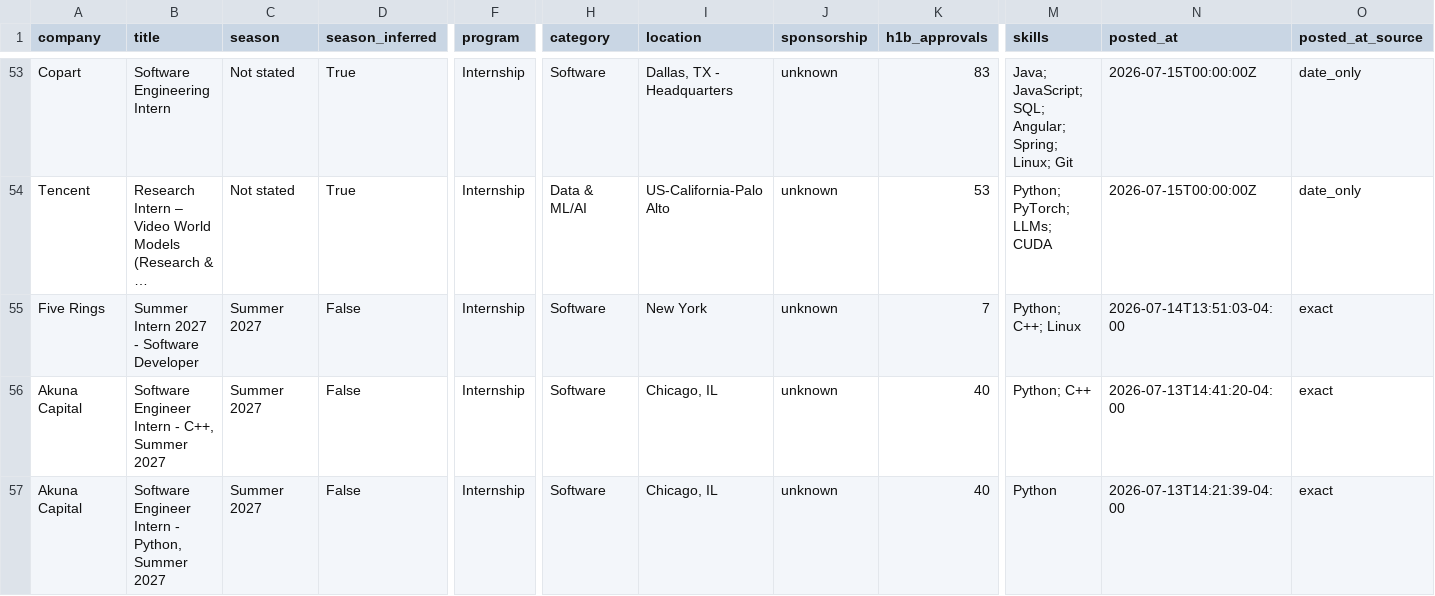
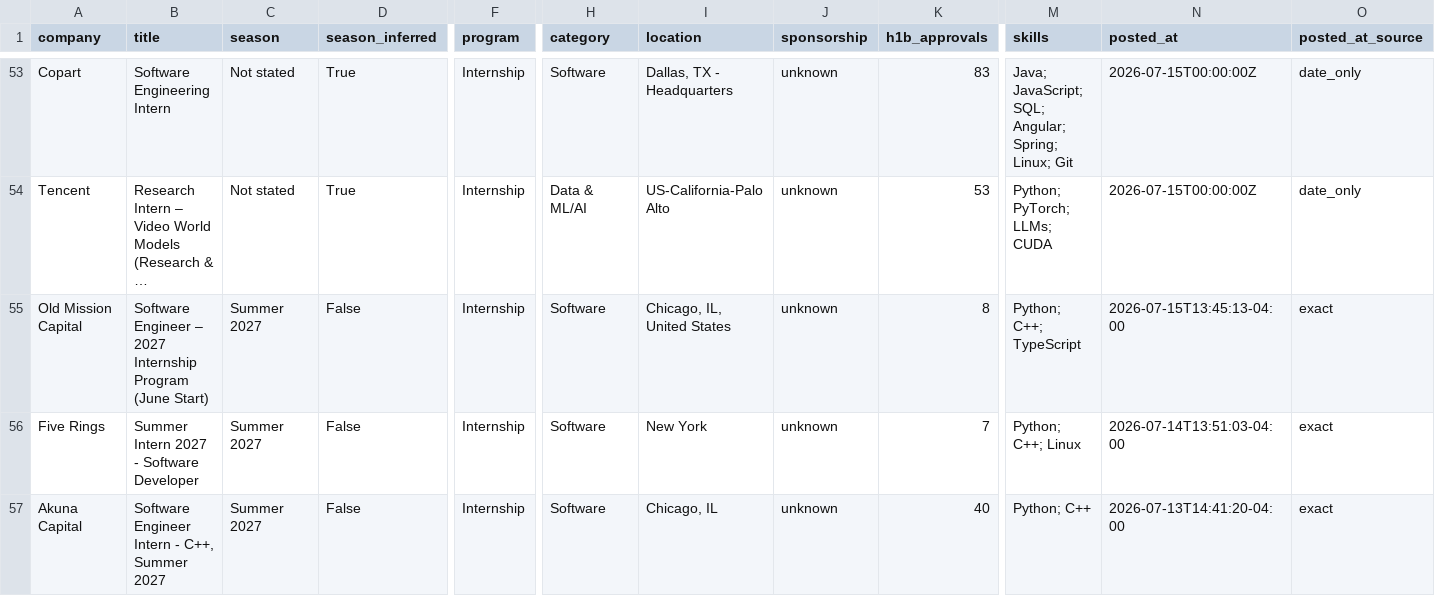
Before and after one commit to EthanChen5291/internship-alerts, a CSV file: data/internships.csv, drawn as a sheet; only a part is shown, gaps mark what is left out; the shorter side is filled out with more unchanged rows; long unchanged cells end in …; rows hold the shown columns only; the diff names each change by its address in the sheet, - before the commit and + after, or states it on an @@ line.

Commit message:
Expand coverage: +14 employer boards, radar 42 -> 152 companies
Registry: audited a 250-name top-employer list against the 4,010 endpoints.
169 were already covered; of the 81 genuinely missing, live probing found 14
reachable on a supported ATS — AQR, Aurora, Carvana, Coupang, Cybereason,
Fastly, Old Mission, Roku, Squarepoint, Squarespace, Sumo Logic, Paramount,
Wayfair, Chewy. Each was accepted only after its own job titles or apply URLs
named the employer: BCG's Greenhouse board is test fixtures, and MITRE's and
Qualcomm's Workday sites return zero jobs for every query, so all three were
rejected rather than added as dead weight. Google/Meta/Apple/Microsoft/Tesla
and the other majors run private career platforms and remain unreachable
without a custom scraper — that's a real limit, not an oversight.

Drop Radar: 42 -> 152 seeded companies, and every one of the 111 new entries
carries a link to that employer's own careers page. All 111 were fetched;
the eight that 404'd were corrected and re-checked rather than shipped.

Two accuracy bugs the expansion exposed:

- I first seeded the quant/trading cluster at Feb-Mar. Our OWN observed drops
  for Summer 2027 disprove that — IMC Jul 1, Tower Jul 5, Akuna Jul 13, HRT
  Jul 13, Five Rings Jul 14 — so 15 windows were corrected to Jul/Aug to
  match the evidence instead of my assumption.
- A window whose month had already passed still rendered 'any day now', which
  reads as a live signal about a date six months gone. It now says 'window
  passed, not seen'. 8 rows currently say that, honestly.

detect_seasons was stricter than detect_season: it required '<Term> <Year>'
verbatim, so Five Rings' real 'Summer Intern 2027 - Software Developer' came
back empty and a split dual-cycle title would lose half its listings. It now
pairs a year with the nearest term.

Also verified: all 33 open Summer 2027 roles are employer-stated — 30 from
the title, 3 confirmed by re-fetching the live posting text (Appian x2,
Leidos all literally say 'Summer 2027').

331 tests, ruff clean, gate passes, 115 open roles, 0 non-US.

```diff
--- a/data/internships.csv
+++ b/data/internships.csv
+row 55: Old Mission Capital | Software Engineer – 2027 Internship Program (June Start) | Summer 2027 | False | Internship | Software | Chicago, IL, United States | unknown | 8 | Python; C++; TypeScript | 2026-07-15T13:45:13-04:00 | exact
```
Also changed, not shown: docs/internships.csv, 9 other files.
